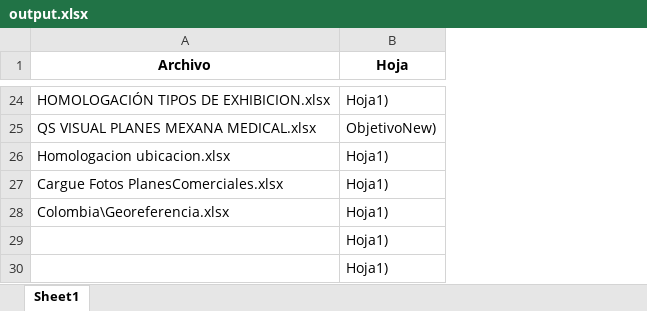
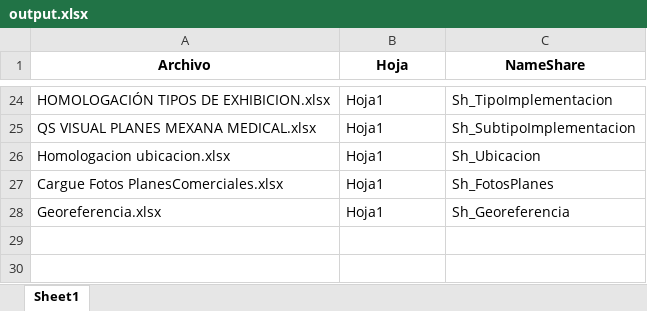
Before and after one commit to CodigoEymer/RepoPrueba, an Excel workbook: IdentificadorShare/output.xlsx, sheet Sheet1, drawn as a sheet; only a part is shown, gaps mark what is left out; values as stored, in another font and other column widths than the file's, no borders; removed rows and columns are numbered as before the commit, all else as after; the diff covers the shown part only; the diff names each change by its address in the sheet, - before the commit and + after, or states it on an @@ line.

Commit message:
salida share

```diff
--- a/IdentificadorShare/output.xlsx (sheet Sheet1)
+++ b/IdentificadorShare/output.xlsx (sheet Sheet1)
+column C (NameShare), rows 24-28: Sh_TipoImplementacion | Sh_SubtipoImplementacion | Sh_Ubicacion | Sh_FotosPlanes | Sh_Georeferencia
-B24 (Hoja): Hoja1)
+B24 (Hoja): Hoja1
-B25 (Hoja): ObjetivoNew)
+B25 (Hoja): Hoja1
-B26:B28 (Hoja): Hoja1)
+B26:B28 (Hoja): Hoja1
-A28 (Archivo): Colombia\Georeferencia.xlsx
+A28 (Archivo): Georeferencia.xlsx
-row 29:  | Hoja1)
-row 30:  | Hoja1)
```
Also changed, not shown: 8 added rows, 8 removed rows and 19 edited cells elsewhere in this sheet.
